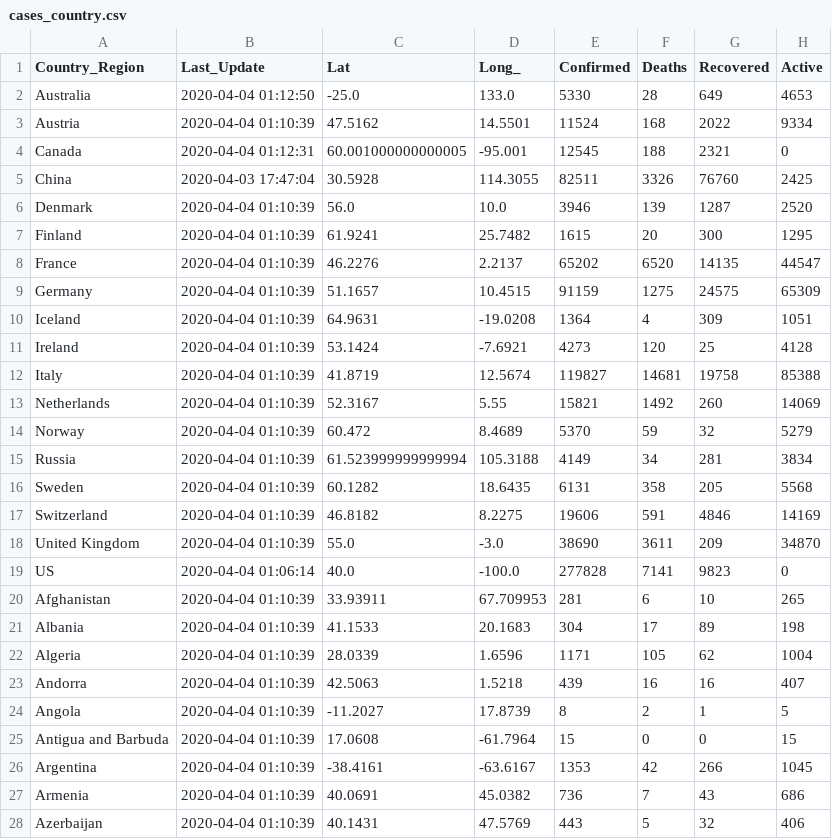
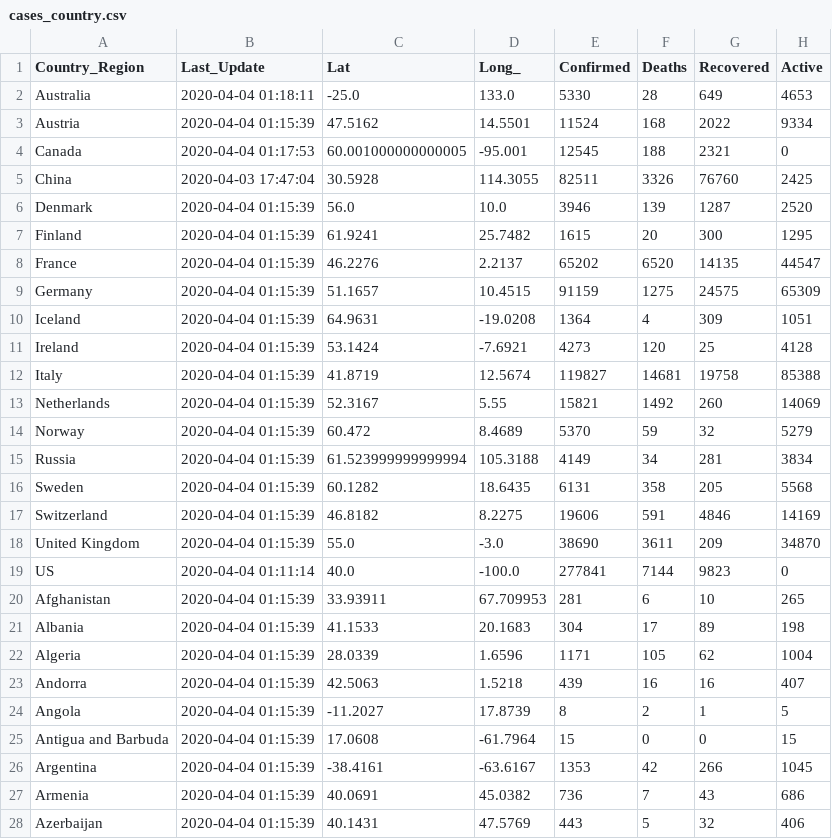
Before and after one commit to jhu-covid-devops/COVID-19, a CSV file: data/cases_country.csv, drawn as a sheet; only a part is shown; the diff covers the shown part only.

```diff
--- a/data/cases_country.csv
+++ b/data/cases_country.csv
@@ -1,28 +1,28 @@
 Country_Region,Last_Update,Lat,Long_,Confirmed,Deaths,Recovered,Active
-Australia,2020-04-04 01:12:50,-25.0,133.0,5330,28,649,4653
-Austria,2020-04-04 01:10:39,47.5162,14.5501,11524,168,2022,9334
-Canada,2020-04-04 01:12:31,60.001000000000005,-95.001,12545,188,2321,0
+Australia,2020-04-04 01:18:11,-25.0,133.0,5330,28,649,4653
+Austria,2020-04-04 01:15:39,47.5162,14.5501,11524,168,2022,9334
+Canada,2020-04-04 01:17:53,60.001000000000005,-95.001,12545,188,2321,0
 China,2020-04-03 17:47:04,30.5928,114.3055,82511,3326,76760,2425
-Denmark,2020-04-04 01:10:39,56.0,10.0,3946,139,1287,2520
-Finland,2020-04-04 01:10:39,61.9241,25.7482,1615,20,300,1295
-France,2020-04-04 01:10:39,46.2276,2.2137,65202,6520,14135,44547
-Germany,2020-04-04 01:10:39,51.1657,10.4515,91159,1275,24575,65309
-Iceland,2020-04-04 01:10:39,64.9631,-19.0208,1364,4,309,1051
-Ireland,2020-04-04 01:10:39,53.1424,-7.6921,4273,120,25,4128
-Italy,2020-04-04 01:10:39,41.8719,12.5674,119827,14681,19758,85388
-Netherlands,2020-04-04 01:10:39,52.3167,5.55,15821,1492,260,14069
-Norway,2020-04-04 01:10:39,60.472,8.4689,5370,59,32,5279
-Russia,2020-04-04 01:10:39,61.523999999999994,105.3188,4149,34,281,3834
-Sweden,2020-04-04 01:10:39,60.1282,18.6435,6131,358,205,5568
-Switzerland,2020-04-04 01:10:39,46.8182,8.2275,19606,591,4846,14169
-United Kingdom,2020-04-04 01:10:39,55.0,-3.0,38690,3611,209,34870
-US,2020-04-04 01:06:14,40.0,-100.0,277828,7141,9823,0
-Afghanistan,2020-04-04 01:10:39,33.93911,67.709953,281,6,10,265
-Albania,2020-04-04 01:10:39,41.1533,20.1683,304,17,89,198
-Algeria,2020-04-04 01:10:39,28.0339,1.6596,1171,105,62,1004
-Andorra,2020-04-04 01:10:39,42.5063,1.5218,439,16,16,407
-Angola,2020-04-04 01:10:39,-11.2027,17.8739,8,2,1,5
-Antigua and Barbuda,2020-04-04 01:10:39,17.0608,-61.7964,15,0,0,15
-Argentina,2020-04-04 01:10:39,-38.4161,-63.6167,1353,42,266,1045
-Armenia,2020-04-04 01:10:39,40.0691,45.0382,736,7,43,686
-Azerbaijan,2020-04-04 01:10:39,40.1431,47.5769,443,5,32,406
+Denmark,2020-04-04 01:15:39,56.0,10.0,3946,139,1287,2520
+Finland,2020-04-04 01:15:39,61.9241,25.7482,1615,20,300,1295
+France,2020-04-04 01:15:39,46.2276,2.2137,65202,6520,14135,44547
+Germany,2020-04-04 01:15:39,51.1657,10.4515,91159,1275,24575,65309
+Iceland,2020-04-04 01:15:39,64.9631,-19.0208,1364,4,309,1051
+Ireland,2020-04-04 01:15:39,53.1424,-7.6921,4273,120,25,4128
+Italy,2020-04-04 01:15:39,41.8719,12.5674,119827,14681,19758,85388
+Netherlands,2020-04-04 01:15:39,52.3167,5.55,15821,1492,260,14069
+Norway,2020-04-04 01:15:39,60.472,8.4689,5370,59,32,5279
+Russia,2020-04-04 01:15:39,61.523999999999994,105.3188,4149,34,281,3834
+Sweden,2020-04-04 01:15:39,60.1282,18.6435,6131,358,205,5568
+Switzerland,2020-04-04 01:15:39,46.8182,8.2275,19606,591,4846,14169
+United Kingdom,2020-04-04 01:15:39,55.0,-3.0,38690,3611,209,34870
+US,2020-04-04 01:11:14,40.0,-100.0,277841,7144,9823,0
+Afghanistan,2020-04-04 01:15:39,33.93911,67.709953,281,6,10,265
+Albania,2020-04-04 01:15:39,41.1533,20.1683,304,17,89,198
+Algeria,2020-04-04 01:15:39,28.0339,1.6596,1171,105,62,1004
+Andorra,2020-04-04 01:15:39,42.5063,1.5218,439,16,16,407
+Angola,2020-04-04 01:15:39,-11.2027,17.8739,8,2,1,5
+Antigua and Barbuda,2020-04-04 01:15:39,17.0608,-61.7964,15,0,0,15
+Argentina,2020-04-04 01:15:39,-38.4161,-63.6167,1353,42,266,1045
+Armenia,2020-04-04 01:15:39,40.0691,45.0382,736,7,43,686
+Azerbaijan,2020-04-04 01:15:39,40.1431,47.5769,443,5,32,406
```
Also changed, not shown: 153 edited cells elsewhere in this file, data/cases.csv, data/cases_state.csv.
